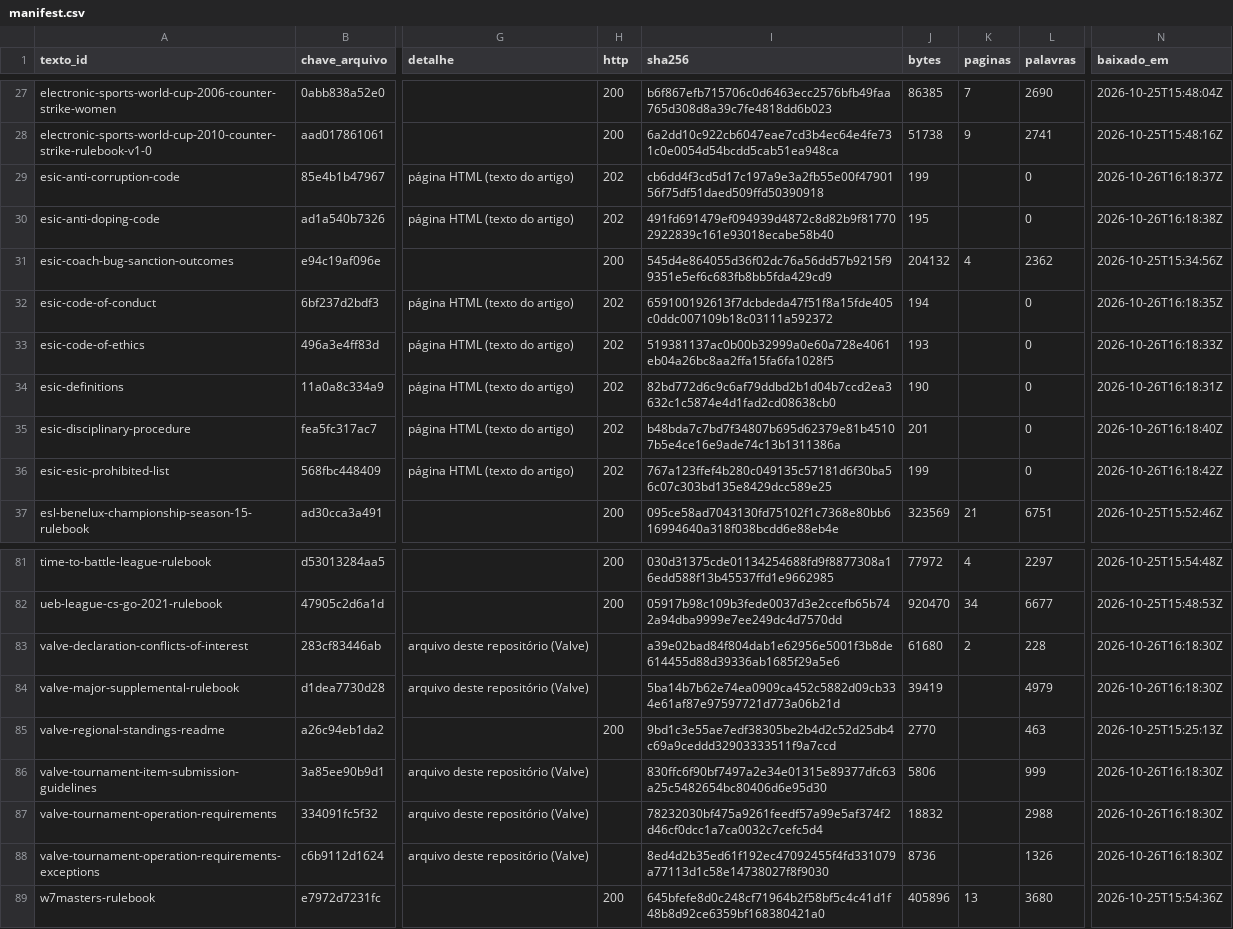
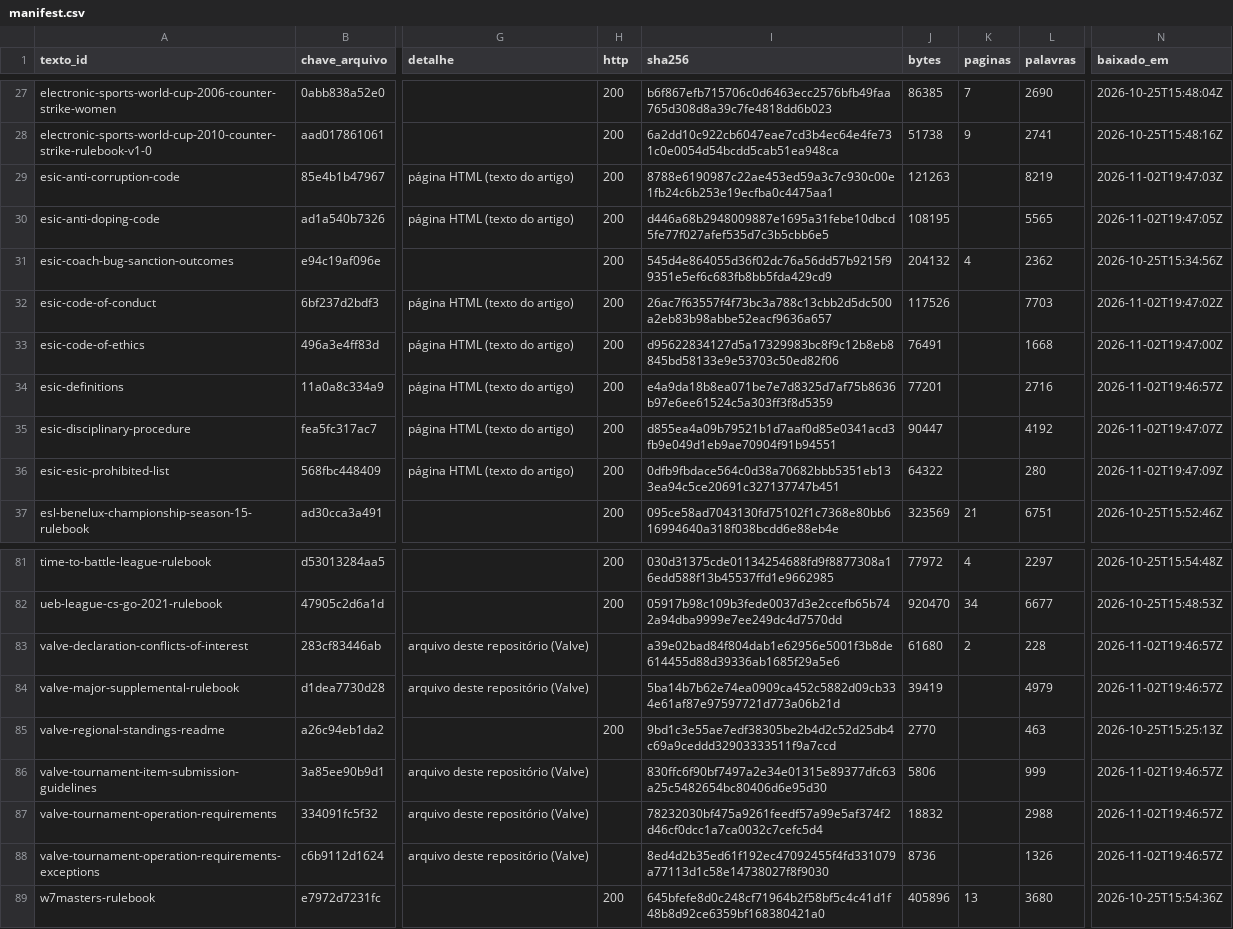
Before and after one commit to vitoriaveig/cs2-esports-regras, a CSV file: manifest.csv, drawn as a sheet; only a part is shown, gaps mark what is left out; the diff covers the shown part only; the diff names each change by its address in the sheet, - before the commit and + after, or states it on an @@ line.

```diff
--- a/manifest.csv
+++ b/manifest.csv
-H29:H30 (http): 202
+H29:H30 (http): 200
-I29 (sha256): cb6dd4f3cd5d17c197a9e3a2fb55e00f4790156f75df51daed509ffd50390918
+I29 (sha256): 8788e6190987c22ae453ed59a3c7c930c00e1fb24c6b253e19ecfba0c4475aa1
-J29 (bytes): 199
+J29 (bytes): 121263
-L29 (palavras): 0
+L29 (palavras): 8219
-N29 (baixado_em): 2026-10-26T16:18:37Z
+N29 (baixado_em): 2026-11-02T19:47:03Z
-I30 (sha256): 491fd691479ef094939d4872c8d82b9f817702922839c161e93018ecabe58b40
+I30 (sha256): d446a68b2948009887e1695a31febe10dbcd5fe77f027afef535d7c3b5cbb6e5
-J30 (bytes): 195
+J30 (bytes): 108195
-L30 (palavras): 0
+L30 (palavras): 5565
-N30 (baixado_em): 2026-10-26T16:18:38Z
+N30 (baixado_em): 2026-11-02T19:47:05Z
-H32:H36 (http): 202
+H32:H36 (http): 200
-I32 (sha256): 659100192613f7dcbdeda47f51f8a15fde405c0ddc007109b18c03111a592372
+I32 (sha256): 26ac7f63557f4f73bc3a788c13cbb2d5dc500a2eb83b98abbe52eacf9636a657
-J32 (bytes): 194
+J32 (bytes): 117526
-L32 (palavras): 0
+L32 (palavras): 7703
-N32 (baixado_em): 2026-10-26T16:18:35Z
+N32 (baixado_em): 2026-11-02T19:47:02Z
-I33 (sha256): 519381137ac0b00b32999a0e60a728e4061eb04a26bc8aa2ffa15fa6fa1028f5
+I33 (sha256): d95622834127d5a17329983bc8f9c12b8eb8845bd58133e9e53703c50ed82f06
-J33 (bytes): 193
+J33 (bytes): 76491
-L33 (palavras): 0
+L33 (palavras): 1668
-N33 (baixado_em): 2026-10-26T16:18:33Z
+N33 (baixado_em): 2026-11-02T19:47:00Z
-I34 (sha256): 82bd772d6c9c6af79ddbd2b1d04b7ccd2ea3632c1c5874e4d1fad2cd08638cb0
+I34 (sha256): e4a9da18b8ea071be7e7d8325d7af75b8636b97e6ee61524c5a303ff3f8d5359
-J34 (bytes): 190
+J34 (bytes): 77201
-L34 (palavras): 0
+L34 (palavras): 2716
-N34 (baixado_em): 2026-10-26T16:18:31Z
+N34 (baixado_em): 2026-11-02T19:46:57Z
-I35 (sha256): b48bda7c7bd7f34807b695d62379e81b45107b5e4ce16e9ade74c13b1311386a
+I35 (sha256): d855ea4a09b79521b1d7aaf0d85e0341acd3fb9e049d1eb9ae70904f91b94551
-J35 (bytes): 201
+J35 (bytes): 90447
-L35 (palavras): 0
+L35 (palavras): 4192
-N35 (baixado_em): 2026-10-26T16:18:40Z
+N35 (baixado_em): 2026-11-02T19:47:07Z
-I36 (sha256): 767a123ffef4b280c049135c57181d6f30ba56c07c303bd135e8429dcc589e25
+I36 (sha256): 0dfb9fbdace564c0d38a70682bbb5351eb133ea94c5ce20691c327137747b451
-J36 (bytes): 199
+J36 (bytes): 64322
-L36 (palavras): 0
+L36 (palavras): 280
-N36 (baixado_em): 2026-10-26T16:18:42Z
+N36 (baixado_em): 2026-11-02T19:47:09Z
-N83:N84 (baixado_em): 2026-10-26T16:18:30Z
+N83:N84 (baixado_em): 2026-11-02T19:46:57Z
-N86:N88 (baixado_em): 2026-10-26T16:18:30Z
+N86:N88 (baixado_em): 2026-11-02T19:46:57Z
```
Also changed, not shown: 4 edited cells elsewhere in this file, dados/vrs_indice.csv, 17 other files.
